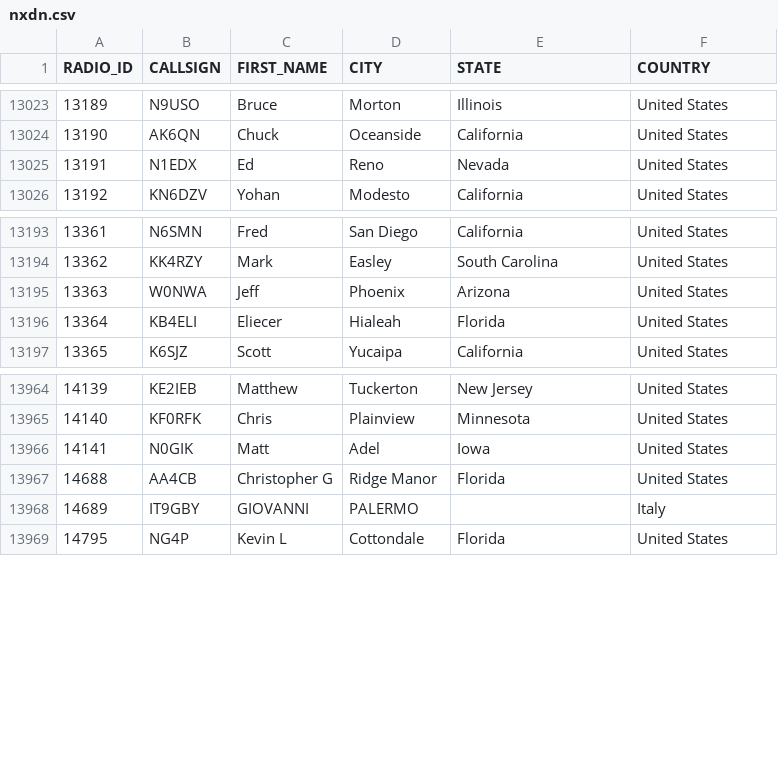
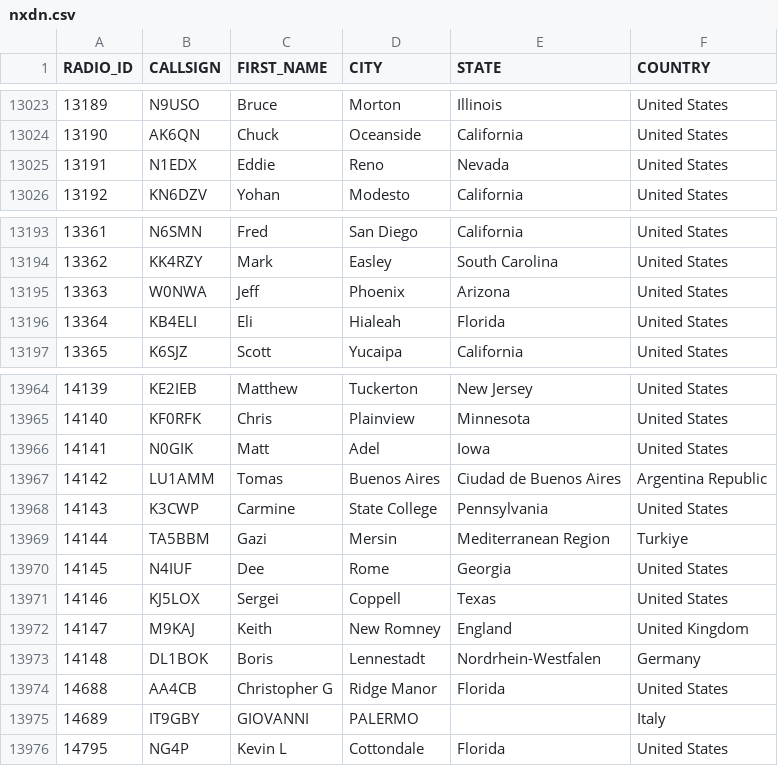
Before and after one commit to DMR-Database/dmr-database-appdata, a CSV file: nxdn.csv, drawn as a sheet; only a part is shown, gaps mark what is left out.

```diff
--- a/nxdn.csv
+++ b/nxdn.csv
@@ -13024,3 +13024,3 @@ RADIO_ID,CALLSIGN,FIRST_NAME,CITY,STATE,COUNTRY
 13190,AK6QN,Chuck,Oceanside,California,United States
-13191,N1EDX,Ed,Reno,Nevada,United States
+13191,N1EDX,Eddie,Reno,Nevada,United States
 13192,KN6DZV,Yohan,Modesto,California,United States
@@ -13195,3 +13195,3 @@ RADIO_ID,CALLSIGN,FIRST_NAME,CITY,STATE,COUNTRY
 13363,W0NWA,Jeff,Phoenix,Arizona,United States
-13364,KB4ELI,Eliecer,Hialeah,Florida,United States
+13364,KB4ELI,Eli,Hialeah,Florida,United States
 13365,K6SJZ,Scott,Yucaipa,California,United States
@@ -13966,2 +13966,9 @@ RADIO_ID,CALLSIGN,FIRST_NAME,CITY,STATE,COUNTRY
 14141,N0GIK,Matt,Adel,Iowa,United States
+14142,LU1AMM,Tomas,Buenos Aires,Ciudad de Buenos Aires,Argentina Republic
+14143,K3CWP,Carmine,State College,Pennsylvania,United States
+14144,TA5BBM,Gazi,Mersin,Mediterranean Region,Turkiye
+14145,N4IUF,Dee,Rome,Georgia,United States
+14146,KJ5LOX,Sergei,Coppell,Texas,United States
+14147,M9KAJ,Keith,New Romney,England,United Kingdom
+14148,DL1BOK,Boris,Lennestadt,Nordrhein-Westfalen,Germany
 14688,AA4CB,Christopher G,Ridge Manor,Florida,United States
```
Also changed, not shown: dapnet.csv, 6 other files.
